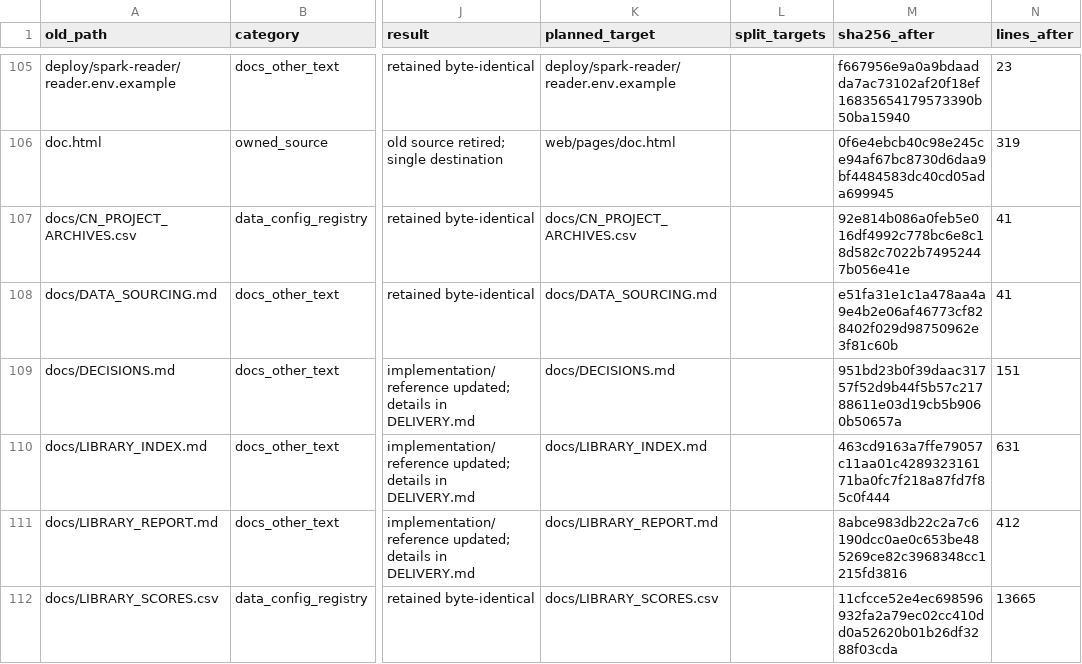
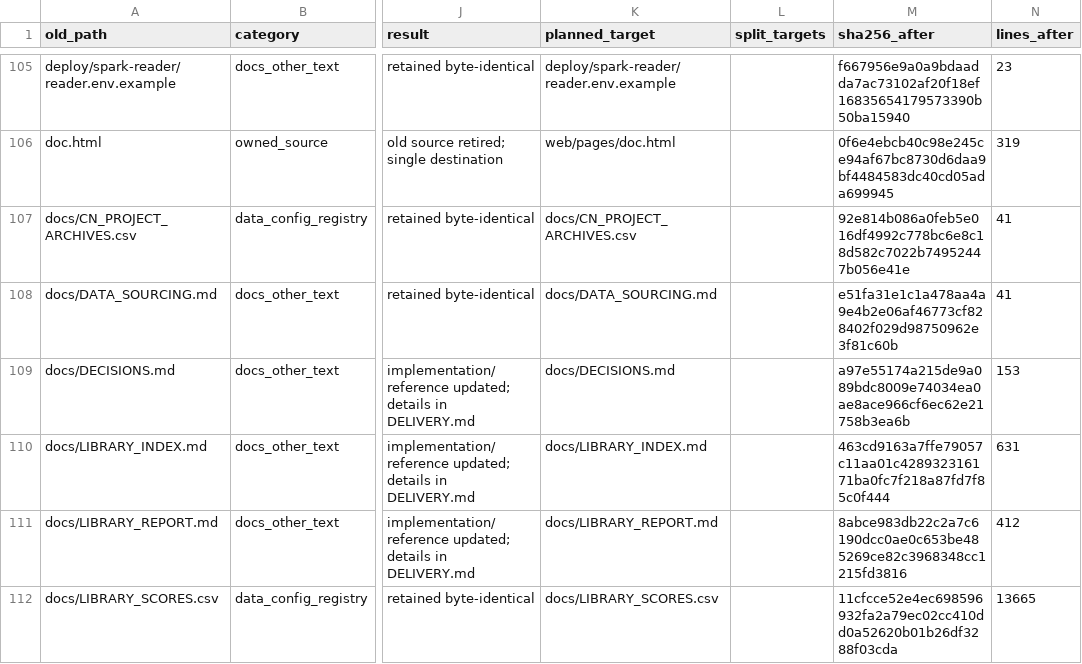
Before and after one commit to niuroumiantt/InResearch.ai, a CSV file: docs/reviews/2026-09-13/architecture/file-migration.csv, drawn as a sheet; only a part is shown, gaps mark what is left out; the diff covers the shown part only; the diff names each change by its address in the sheet, - before the commit and + after, or states it on an @@ line.

```diff
--- a/docs/reviews/2026-09-13/architecture/file-migration.csv
+++ b/docs/reviews/2026-09-13/architecture/file-migration.csv
-M109 (sha256_after): 951bd23b0f39daac31757f52d9b44f5b57c21788611e03d19cb5b9060b50657a
+M109 (sha256_after): a97e55174a215de9a089bdc8009e74034ea0ae8ace966cf6ec62e21758b3ea6b
-N109 (lines_after): 151
+N109 (lines_after): 153
```
Also changed, not shown: 8 edited cells elsewhere in this file, docs/reviews/2026-09-13/architecture/new-files.csv, docs/reviews/2026-09-13/architecture/public-consumers.csv, 13 other files.
